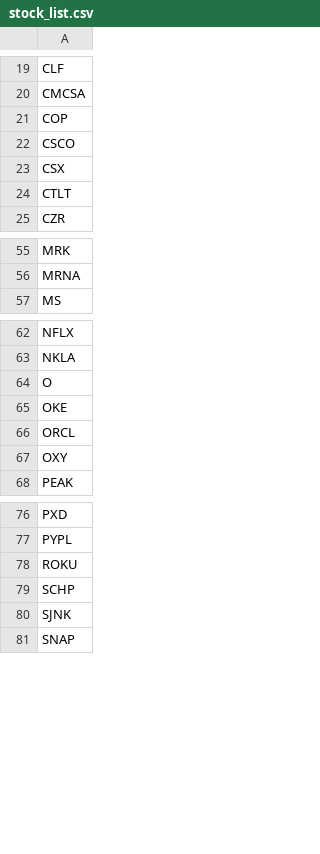
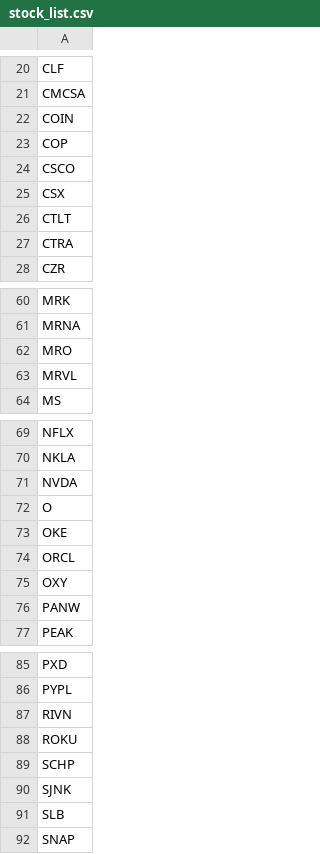
Before and after one commit to thomas-choi/myFinData, a CSV file: Product_List/stock_list.csv, drawn as a sheet; only a part is shown, gaps mark what is left out; the diff covers the shown part only.

Commit message:
Update etf_list and stock_list

```diff
--- a/Product_List/stock_list.csv
+++ b/Product_List/stock_list.csv
@@ -20,2 +21,3 @@ CLF
 CMCSA
+COIN
 COP
@@ -24,2 +26,3 @@ CSX
 CTLT
+CTRA
 CZR
@@ -56,2 +61,4 @@ MRK
 MRNA
+MRO
+MRVL
 MS
@@ -63,2 +70,3 @@ NFLX
 NKLA
+NVDA
 O
@@ -67,2 +75,3 @@ ORCL
 OXY
+PANW
 PEAK
@@ -77,2 +86,3 @@ PXD
 PYPL
+RIVN
 ROKU
@@ -80,2 +90,3 @@ SCHP
 SJNK
+SLB
 SNAP
```
Also changed, not shown: 5 added rows elsewhere in this file, 1 other file.
